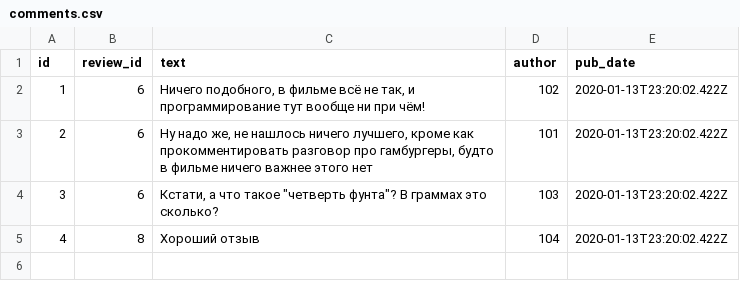
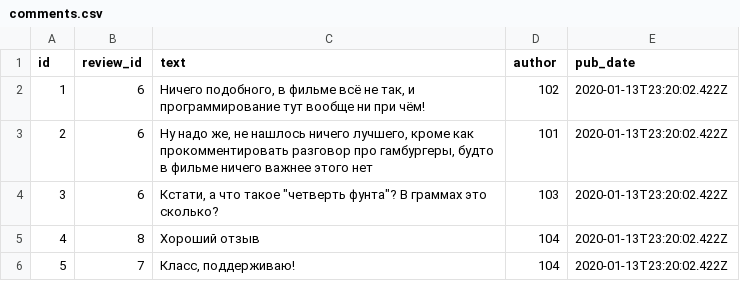
Before and after one commit to kotbarbarossa/api_yamdb, a CSV file: api_yamdb/static/data/comments.csv, drawn as a sheet; the diff names each change by its address in the sheet, - before the commit and + after, or states it on an @@ line.

Commit message:
Добавлен комментарий для тестов в csv

```diff
--- a/api_yamdb/static/data/comments.csv
+++ b/api_yamdb/static/data/comments.csv
+row 6: 5 | 7 | Класс, поддерживаю! | 104 | 2020-01-13T23:20:02.422Z
```
